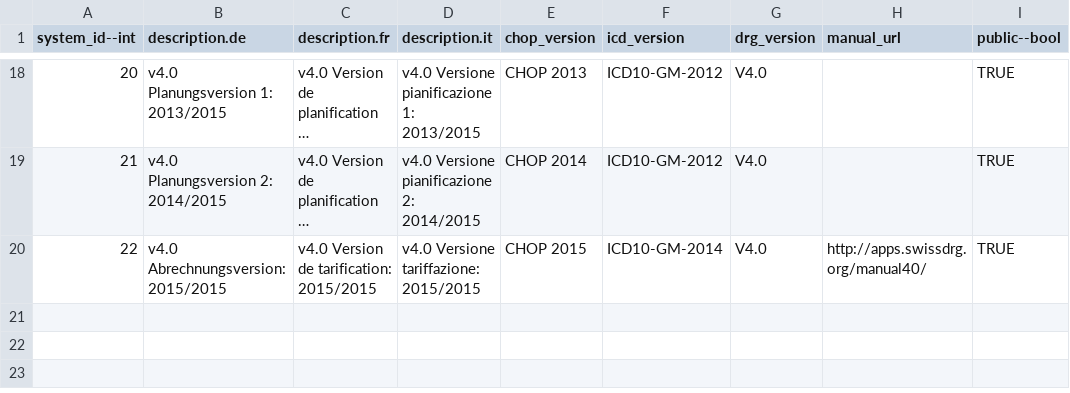
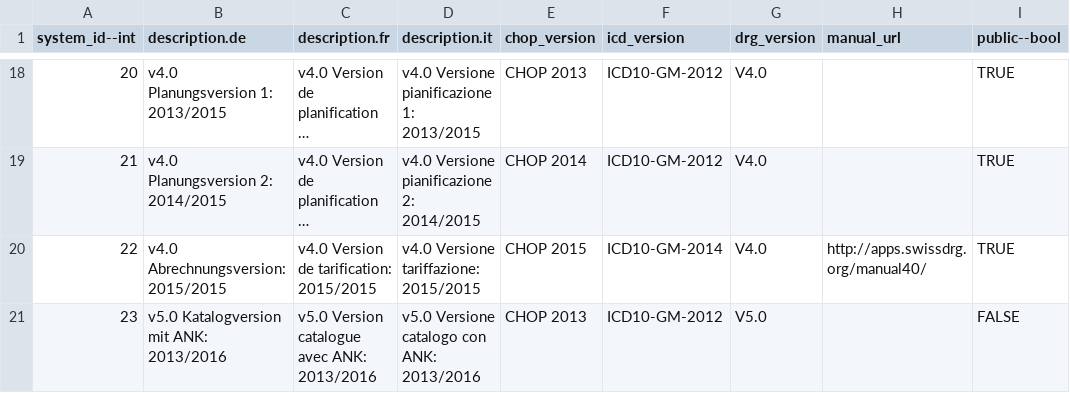
Before and after one commit to swissdrg/webgrouper, a CSV file: db/systems.csv, drawn as a sheet; only a part is shown, gaps mark what is left out; long unchanged cells end in ….

Commit message:
Added new beta system for V5.0 to systems.csv

```diff
--- a/db/systems.csv
+++ b/db/systems.csv
@@ -20 +20,2 @@ system_id--int;description.de;description.fr;description.it;chop_version;icd_ver
 22;v4.0 Abrechnungsversion: 2015/2015;v4.0 Version de tarification: 2015/2015;v4.0 Versione tariffazione: 2015/2015;CHOP 2015;ICD10-GM-2014;V4.0;http://apps.swissdrg.org/manual40/;TRUE
+23;v5.0 Katalogversion mit ANK: 2013/2016;v5.0 Version catalogue avec ANK: 2013/2016;v5.0 Versione catalogo con ANK: 2013/2016;CHOP 2013;ICD10-GM-2012;V5.0;;FALSE
```
